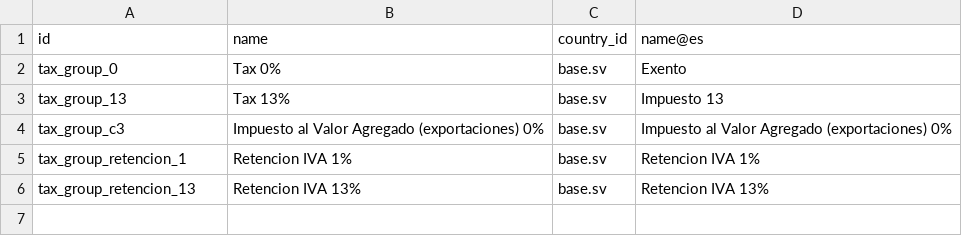
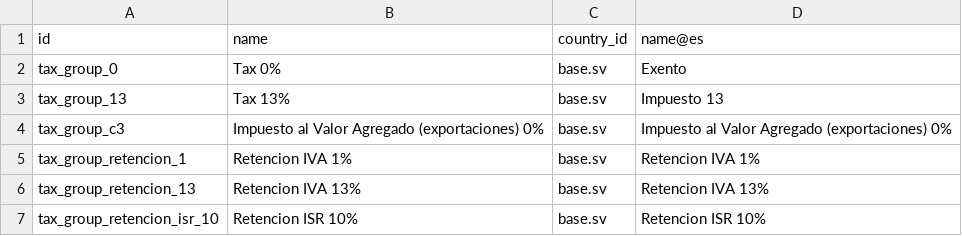
Before and after one commit to sel-carlitos/bioptic, a CSV file: l10n_sv/data/template/account.tax.group-sv.csv, drawn as a sheet.

```diff
--- a/l10n_sv/data/template/account.tax.group-sv.csv
+++ b/l10n_sv/data/template/account.tax.group-sv.csv
@@ -6 +6,2 @@
 "tax_group_retencion_13","Retencion IVA 13%","base.sv","Retencion IVA 13%"
+"tax_group_retencion_isr_10","Retencion ISR 10%","base.sv","Retencion ISR 10%"
```
Also changed, not shown: l10n_sv/data/template/account.account-sv.csv, l10n_sv/data/template/account.tax-sv.csv.
